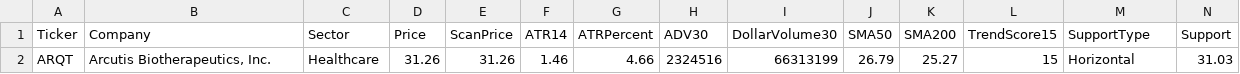
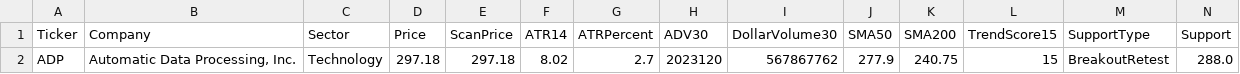
Before and after one commit to nryan63/stock-scanner-output, a CSV file: scanner_qualifiers_v3.csv, drawn as a sheet; only a part is shown; removed rows and columns are numbered as before the commit, all else as after; rows hold the shown columns only; the diff names each change by its address in the sheet, - before the commit and + after, or states it on an @@ line.

```diff
--- a/scanner_qualifiers_v3.csv
+++ b/scanner_qualifiers_v3.csv
-row 2: ARQT | Arcutis Biotherapeutics, Inc. | Healthcare | 31.26 | 31.26 | 1.46 | 4.66 | 2324516 | 66313199 | 26.79 | 25.27 | 15 | Horizontal | 31.03
+row 2: ADP | Automatic Data Processing, Inc. | Technology | 297.18 | 297.18 | 8.02 | 2.7 | 2023120 | 567867762 | 277.9 | 240.75 | 15 | BreakoutRetest | 288.0
```
Also changed, not shown: scanner_results_v3.csv, scanner_top5_v4.csv, 1 other file.
